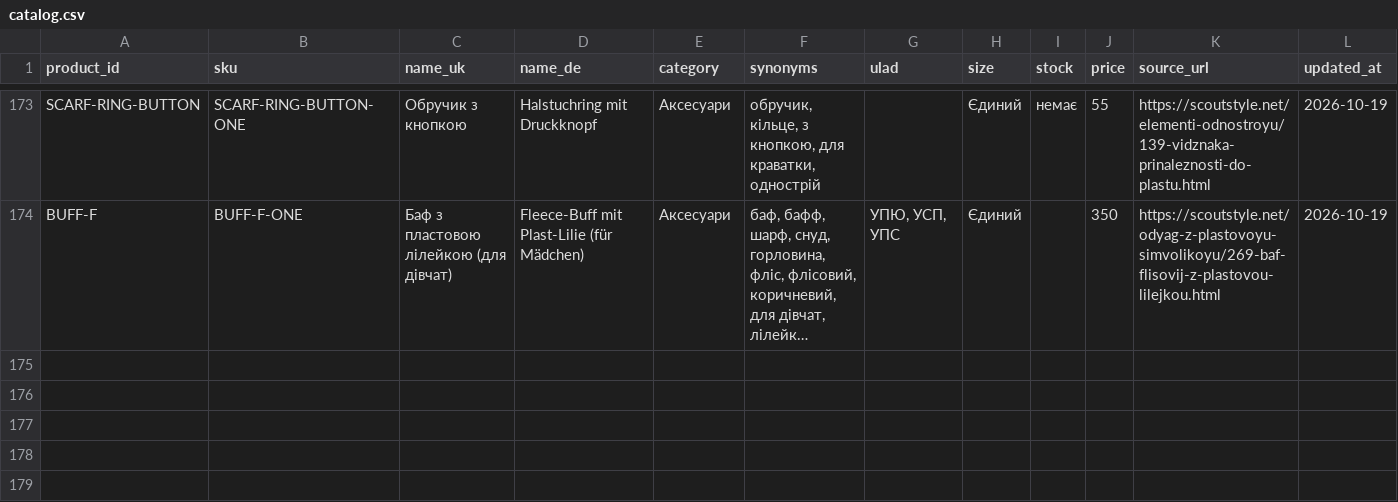
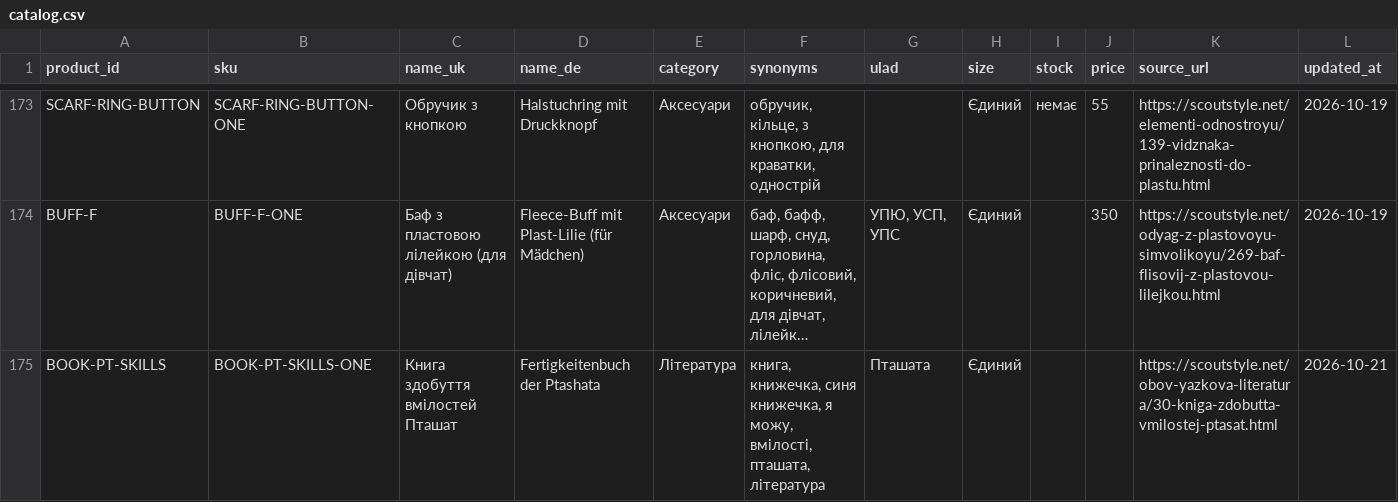
Before and after one commit to GrinIara/plast-order-uniform-de, a CSV file: public/sample/catalog.csv, drawn as a sheet; only a part is shown, gaps mark what is left out; long unchanged cells end in …; the diff names each change by its address in the sheet, - before the commit and + after, or states it on an @@ line.

```diff
--- a/public/sample/catalog.csv
+++ b/public/sample/catalog.csv
+row 175: BOOK-PT-SKILLS | BOOK-PT-SKILLS-ONE | Книга здобуття вмілостей Пташат | Fertigkeitenbuch der Ptashata | Література | книга, книжечка, синя книжечка, я можу, вмілості, пташата, література | Пташата | Єдиний |  |  | https://scoutstyle.net/obov-yazkova-literatura/30-kniga-zdobutta-vmilostej-ptasat.html | 2026-10-21
```
